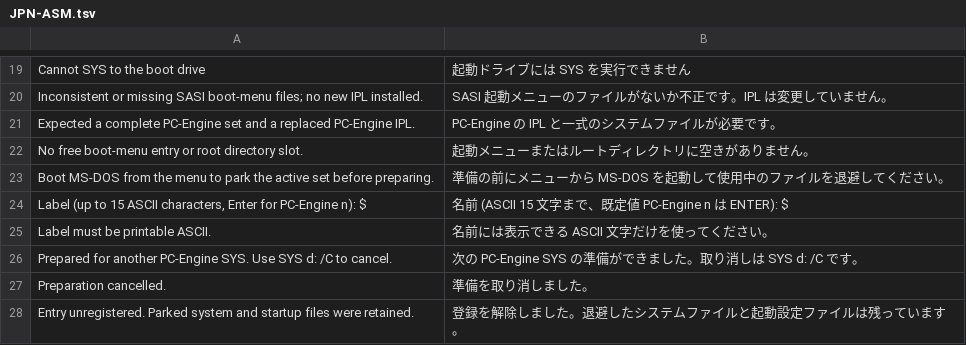
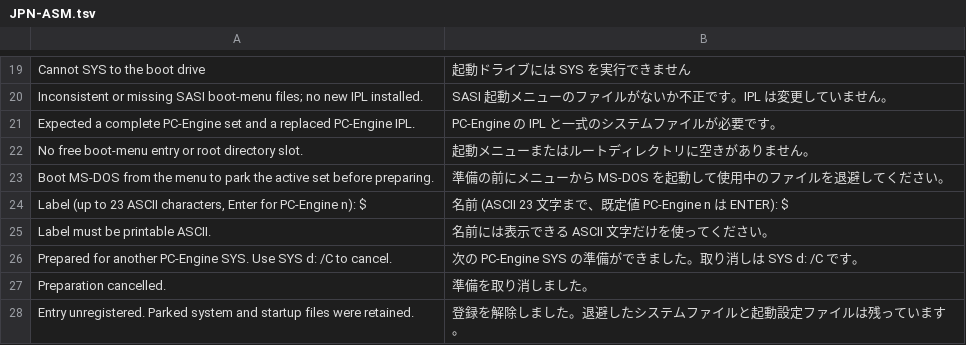
Before and after one commit to FreeDOS-88VA/MS-DOS, a TSV file: v4.0/src/MESSAGES/JPN-ASM.tsv, drawn as a sheet; only a part is shown, gaps mark what is left out.

Commit message:
D5.1: Reset text on hand-off and support 23-character menu labels

```diff
--- a/v4.0/src/MESSAGES/JPN-ASM.tsv
+++ b/v4.0/src/MESSAGES/JPN-ASM.tsv
@@ -23,3 +23,3 @@ No free boot-menu entry or root directory slot.	起動メニューまたはル
 Boot MS-DOS from the menu to park the active set before preparing.	準備の前にメニューから MS-DOS を起動して使用中のファイルを退避してください。
-Label (up to 15 ASCII characters, Enter for PC-Engine n): $	名前 (ASCII 15 文字まで、既定値 PC-Engine n は ENTER): $
+Label (up to 23 ASCII characters, Enter for PC-Engine n): $	名前 (ASCII 23 文字まで、既定値 PC-Engine n は ENTER): $
 Label must be printable ASCII.	名前には表示できる ASCII 文字だけを使ってください。
```
Also changed, not shown: 6 other files.
